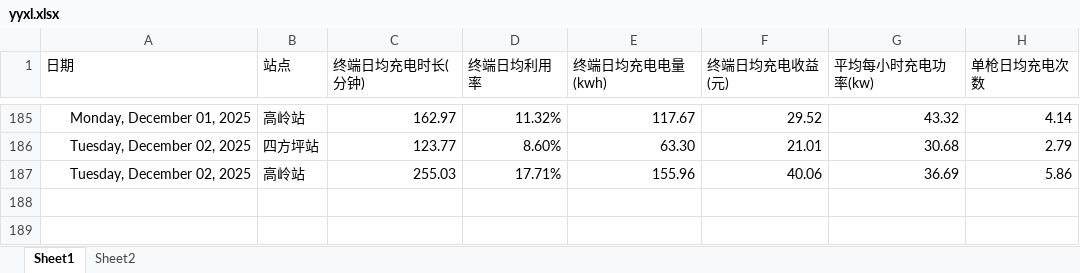
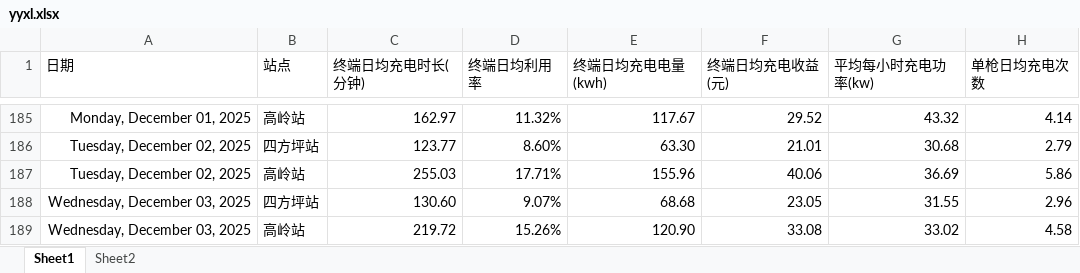
Before and after one commit to jiangnanwaw/my-page, an Excel workbook: data/yyxl.xlsx, sheet Sheet1, drawn as a sheet; only a part is shown, gaps mark what is left out; values as stored, in another font and other column widths than the file's, no borders; the diff names each change by its address in the sheet, - before the commit and + after, or states it on an @@ line.

```diff
--- a/data/yyxl.xlsx (sheet Sheet1)
+++ b/data/yyxl.xlsx (sheet Sheet1)
+row 188: Wednesday, December 03, 2025 | 四方坪站 | 130.60 | 9.07% | 68.68 | 23.05 | 31.55 | 2.96
+row 189: Wednesday, December 03, 2025 | 高岭站 | 219.72 | 15.26% | 120.90 | 33.08 | 33.02 | 4.58
```
Also changed, not shown: data/daydata.xlsx, data/homepage.xlsx, 2 other files.
